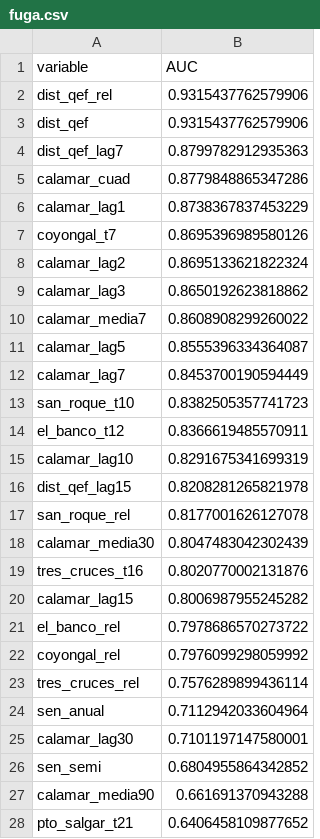
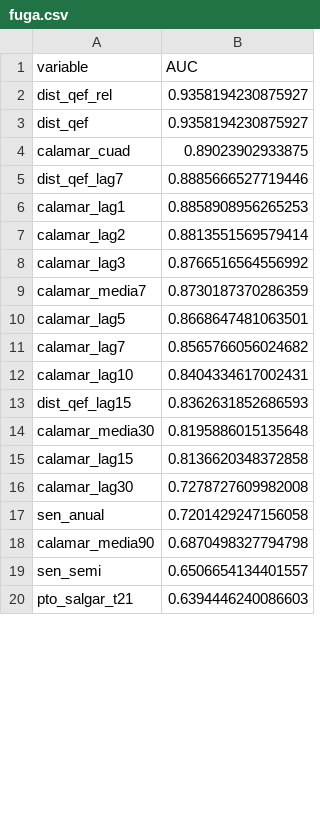
Before and after one commit to SantiagomezaC/proyecto-ml-final, a CSV file: data/processed/fuga.csv, drawn as a sheet; only a part is shown; the diff covers the shown part only.

```diff
--- a/data/processed/fuga.csv
+++ b/data/processed/fuga.csv
@@ -1,28 +1,20 @@
 variable,AUC
-dist_qef_rel,0.9315437762579906
-dist_qef,0.9315437762579906
-dist_qef_lag7,0.8799782912935363
-calamar_cuad,0.8779848865347286
-calamar_lag1,0.8738367837453229
-coyongal_t7,0.8695396989580126
-calamar_lag2,0.8695133621822324
-calamar_lag3,0.8650192623818862
-calamar_media7,0.8608908299260022
-calamar_lag5,0.8555396334364087
-calamar_lag7,0.8453700190594449
-san_roque_t10,0.8382505357741723
-el_banco_t12,0.8366619485570911
-calamar_lag10,0.8291675341699319
-dist_qef_lag15,0.8208281265821978
-san_roque_rel,0.8177001626127078
-calamar_media30,0.8047483042302439
-tres_cruces_t16,0.8020770002131876
-calamar_lag15,0.8006987955245282
-el_banco_rel,0.7978686570273722
-coyongal_rel,0.7976099298059992
-tres_cruces_rel,0.7576289899436114
-sen_anual,0.7112942033604964
-calamar_lag30,0.7101197147580001
-sen_semi,0.6804955864342852
-calamar_media90,0.661691370943288
-pto_salgar_t21,0.6406458109877652
+dist_qef_rel,0.9358194230875927
+dist_qef,0.9358194230875927
+calamar_cuad,0.89023902933875
+dist_qef_lag7,0.8885666527719446
+calamar_lag1,0.8858908956265253
+calamar_lag2,0.8813551569579414
+calamar_lag3,0.8766516564556992
+calamar_media7,0.8730187370286359
+calamar_lag5,0.8668647481063501
+calamar_lag7,0.8565766056024682
+calamar_lag10,0.8404334617002431
+dist_qef_lag15,0.8362631852686593
+calamar_media30,0.8195886015135648
+calamar_lag15,0.8136620348372858
+calamar_lag30,0.7278727609982008
+sen_anual,0.7201429247156058
+calamar_media90,0.6870498327794798
+sen_semi,0.6506654134401557
+pto_salgar_t21,0.6394446240086603
```
Also changed, not shown: 3 added rows, 7 removed rows and 9 edited cells elsewhere in this file, 47 other files.
